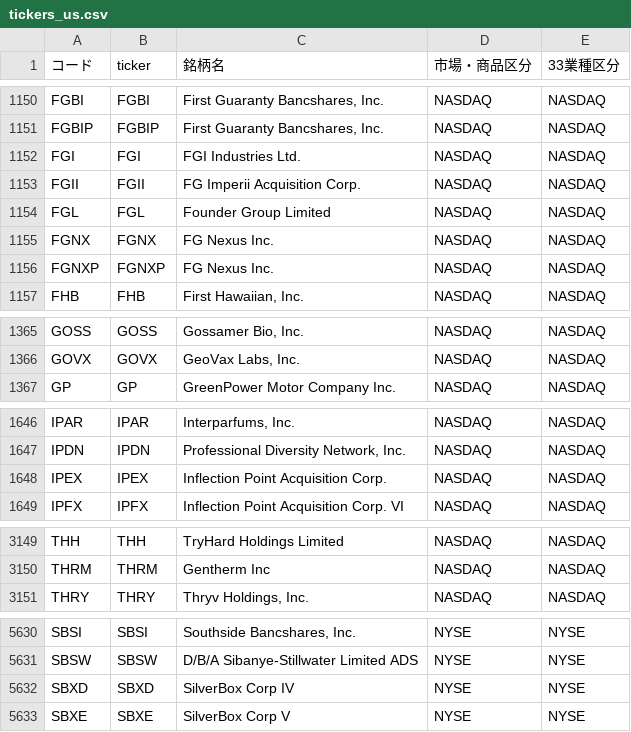
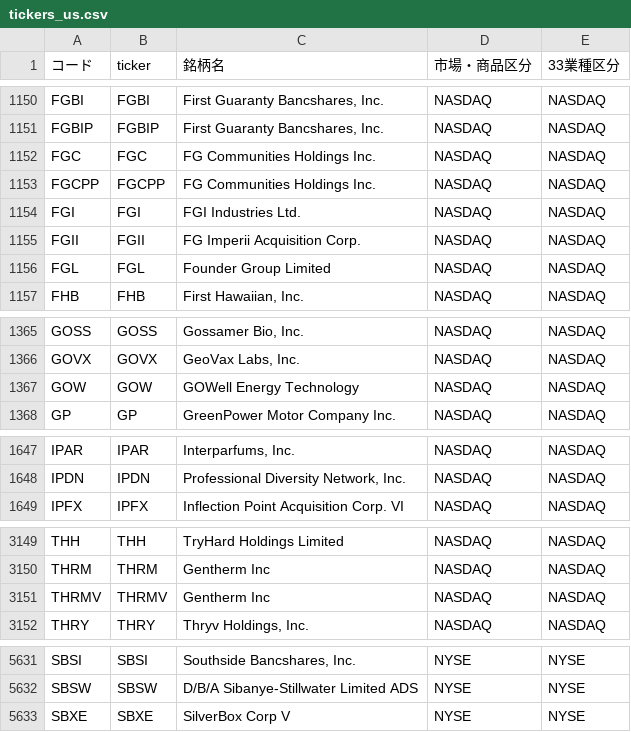
Before and after one commit to mnghfxiidm4ad-rgb/Stock-Price-Heat-Map, a CSV file: lists/tickers_us.csv, drawn as a sheet; only a part is shown, gaps mark what is left out.

```diff
--- a/lists/tickers_us.csv
+++ b/lists/tickers_us.csv
@@ -1151,2 +1151,4 @@ FGBI,FGBI,"First Guaranty Bancshares, Inc.",NASDAQ,NASDAQ
 FGBIP,FGBIP,"First Guaranty Bancshares, Inc.",NASDAQ,NASDAQ
+FGC,FGC,FG Communities Holdings Inc.,NASDAQ,NASDAQ
+FGCPP,FGCPP,FG Communities Holdings Inc.,NASDAQ,NASDAQ
 FGI,FGI,FGI Industries Ltd.,NASDAQ,NASDAQ
@@ -1154,4 +1156,2 @@ FGII,FGII,FG Imperii Acquisition Corp.,NASDAQ,NASDAQ
 FGL,FGL,Founder Group Limited,NASDAQ,NASDAQ
-FGNX,FGNX,FG Nexus Inc.,NASDAQ,NASDAQ
-FGNXP,FGNXP,FG Nexus Inc.,NASDAQ,NASDAQ
 FHB,FHB,"First Hawaiian, Inc.",NASDAQ,NASDAQ
@@ -1366,2 +1366,3 @@ GOSS,GOSS,"Gossamer Bio, Inc.",NASDAQ,NASDAQ
 GOVX,GOVX,"GeoVax Labs, Inc.",NASDAQ,NASDAQ
+GOW,GOW,GOWell Energy Technology,NASDAQ,NASDAQ
 GP,GP,GreenPower Motor Company Inc.,NASDAQ,NASDAQ
@@ -1647,3 +1648,2 @@ IPAR,IPAR,"Interparfums, Inc.",NASDAQ,NASDAQ
 IPDN,IPDN,"Professional Diversity Network, Inc.",NASDAQ,NASDAQ
-IPEX,IPEX,Inflection Point Acquisition Corp.,NASDAQ,NASDAQ
 IPFX,IPFX,Inflection Point Acquisition Corp. VI,NASDAQ,NASDAQ
@@ -3150,2 +3150,3 @@ THH,THH,TryHard Holdings Limited,NASDAQ,NASDAQ
 THRM,THRM,Gentherm Inc,NASDAQ,NASDAQ
+THRMV,THRMV,Gentherm Inc,NASDAQ,NASDAQ
 THRY,THRY,"Thryv Holdings, Inc.",NASDAQ,NASDAQ
@@ -5631,3 +5632,2 @@ SBSI,SBSI,"Southside Bancshares, Inc.",NYSE,NYSE
 SBSW,SBSW,D/B/A Sibanye-Stillwater Limited ADS,NYSE,NYSE
-SBXD,SBXD,SilverBox Corp IV,NYSE,NYSE
 SBXE,SBXE,SilverBox Corp V,NYSE,NYSE
```
Also changed, not shown: 3 other files.
